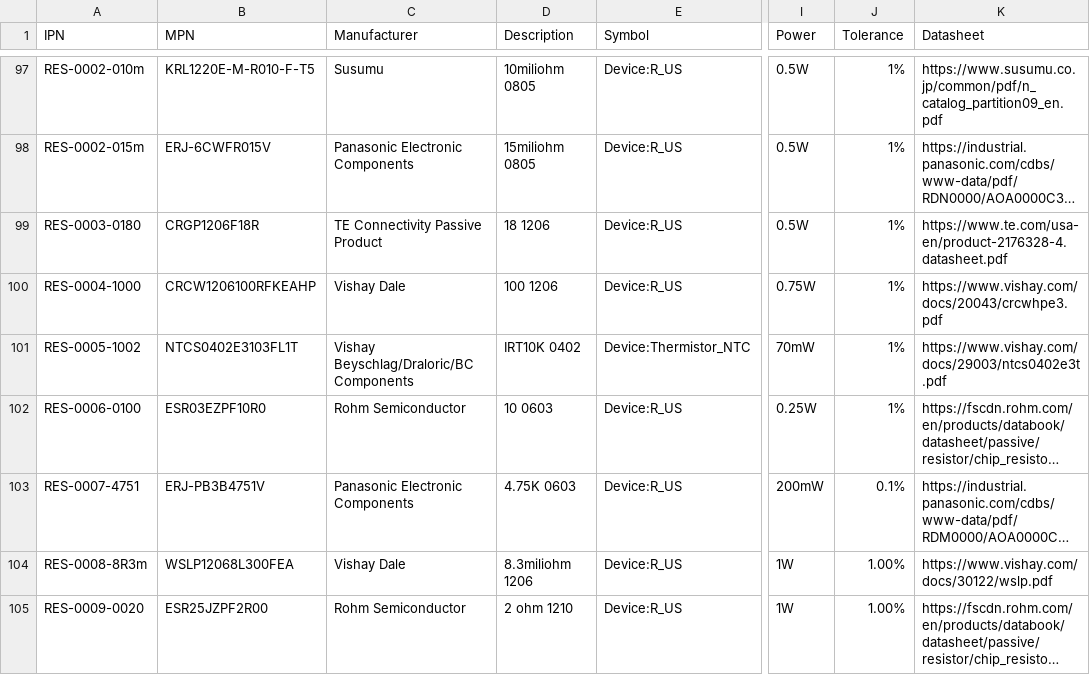
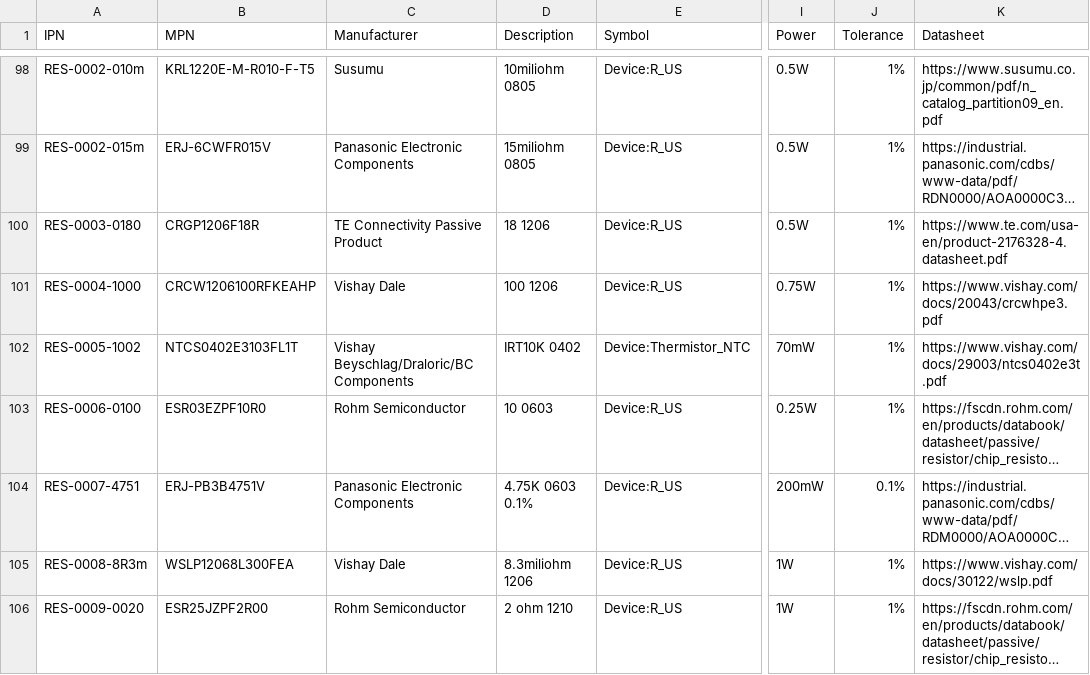
Before and after one commit to git-plm/parts, a CSV file: res.csv, drawn as a sheet; only a part is shown, gaps mark what is left out; long unchanged cells end in …; addresses are those after the commit; the diff covers the shown part only; the diff names each change by its address in the sheet, - before the commit and + after, or states it on an @@ line.

```diff
--- a/res.csv
+++ b/res.csv
-D104 (Description): 4.75K 0603
+D104 (Description): 4.75K 0603 0.1%
-J105:J106 (Tolerance): 1.00%
+J105:J106 (Tolerance): 1%
```
Also changed, not shown: 2 added rows and 2 edited cells elsewhere in this file, con.csv, 4 other files.
